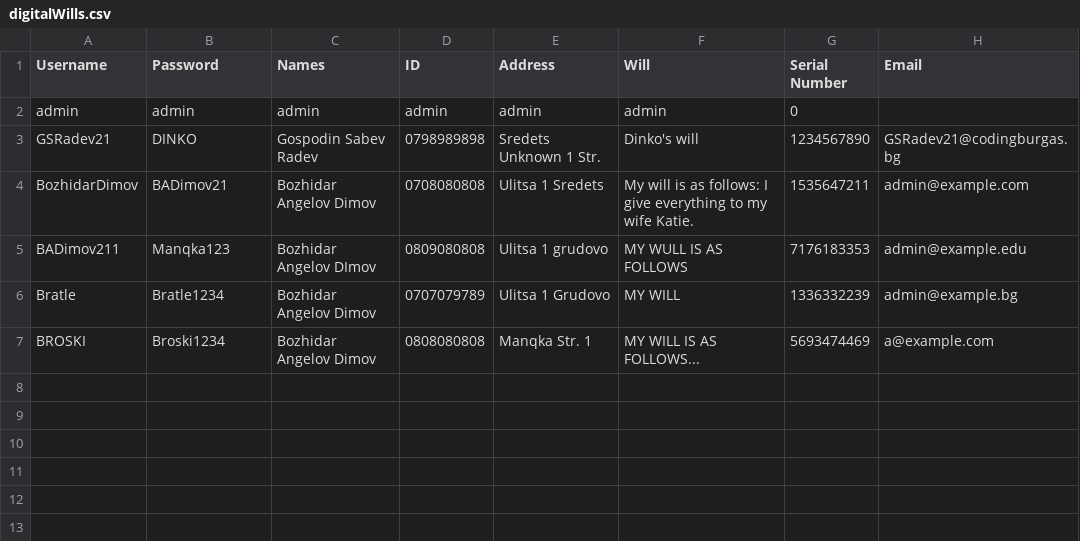
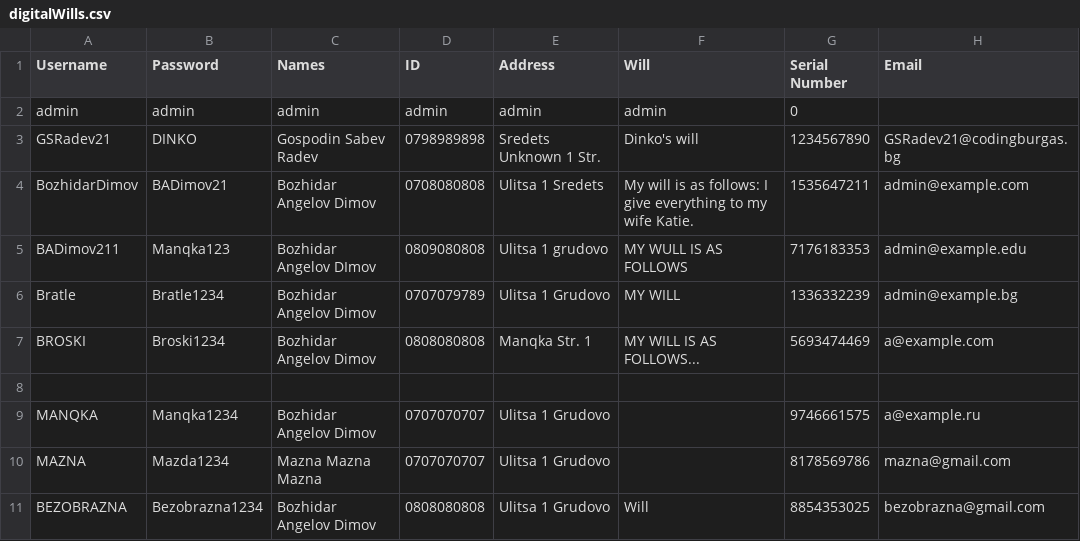
Before and after one commit to BADimov21/Horizon, a CSV file: horizon/app/data/digitalWills.csv, drawn as a sheet.

Commit message:
Enhance digital will security

```diff
--- a/horizon/app/data/digitalWills.csv
+++ b/horizon/app/data/digitalWills.csv
@@ -7 +7,5 @@ Bratle,Bratle1234,Bozhidar Angelov Dimov,0707079789,Ulitsa 1 Grudovo,MY WILL,133
 BROSKI,Broski1234,Bozhidar Angelov Dimov,0808080808,Manqka Str. 1,MY WILL IS AS FOLLOWS...,5693474469,a@example.com
+
+MANQKA,Manqka1234,Bozhidar Angelov Dimov,0707070707,Ulitsa 1 Grudovo,,9746661575,a@example.ru
+MAZNA,Mazda1234,Mazna Mazna Mazna,0707070707,Ulitsa 1 Grudovo,,8178569786,mazna@gmail.com
+BEZOBRAZNA,Bezobrazna1234,Bozhidar Angelov Dimov,0808080808,Ulitsa 1 Grudovo,Will,8854353025,bezobrazna@gmail.com
```
Also changed, not shown: horizon/app/data/accounts.csv, 13 other files.
